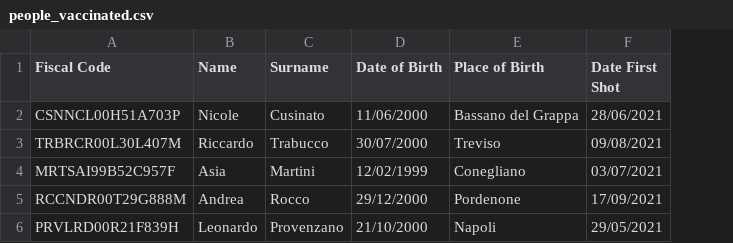
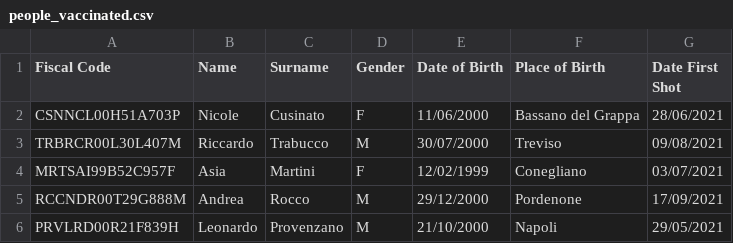
Before and after one commit to Asia122/booking-pass, a CSV file: people_vaccinated.csv, drawn as a sheet; the diff names each change by its address in the sheet, - before the commit and + after, or states it on an @@ line.

Commit message:
Added "Gender" column to CSV file

```diff
--- a/people_vaccinated.csv
+++ b/people_vaccinated.csv
+column D (Gender), rows 2-6: F | M | F | M | M
```
